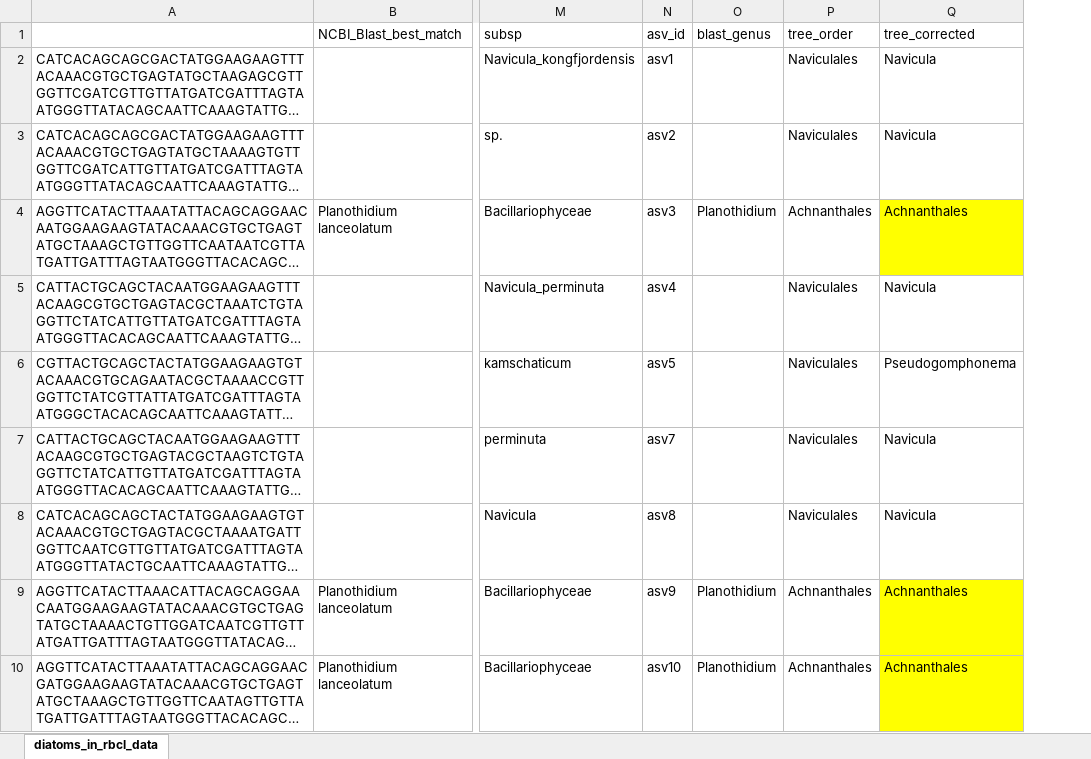
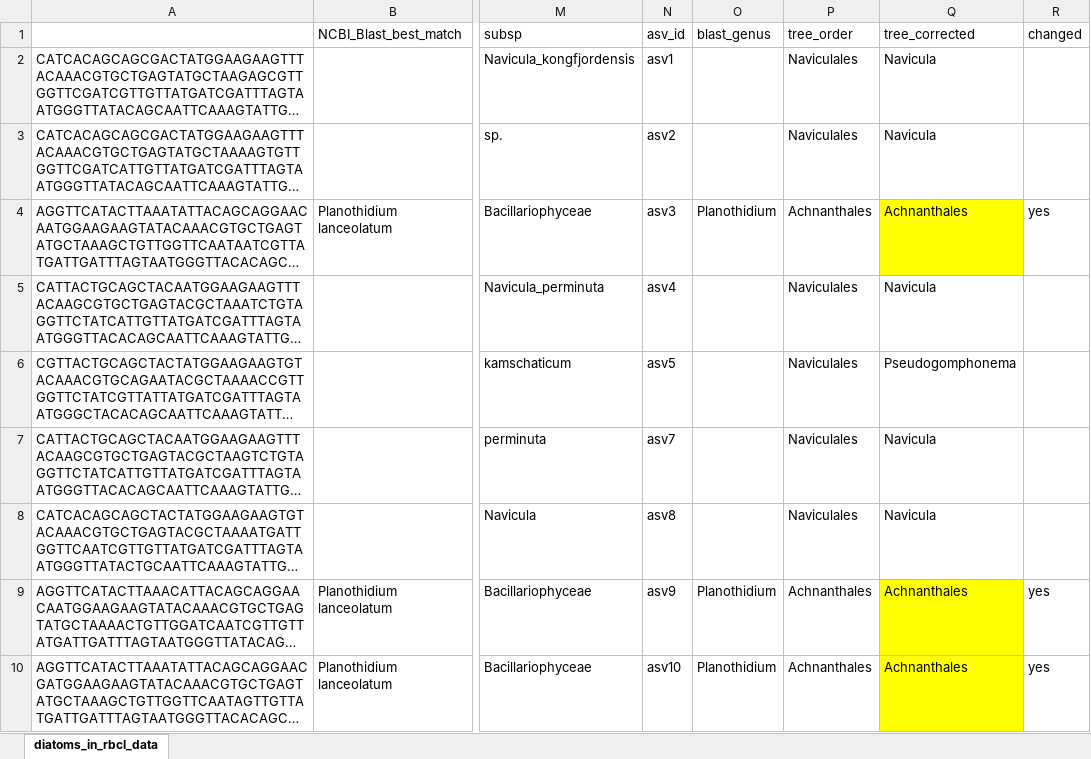
Before and after one commit to ajackman2/MH_diatoms_metadata_and_scripts, an Excel workbook: phylogenetic_trees/diatoms_in_rbcl_data.xlsx, sheet diatoms_in_rbcl_data, drawn as a sheet; only a part is shown, gaps mark what is left out; long unchanged cells end in …; values as stored, in another font and other column widths than the file's, no borders; the diff names each change by its address in the sheet, - before the commit and + after, or states it on an @@ line.

Commit message:
updated tree files

```diff
--- a/phylogenetic_trees/diatoms_in_rbcl_data.xlsx (sheet diatoms_in_rbcl_data)
+++ b/phylogenetic_trees/diatoms_in_rbcl_data.xlsx (sheet diatoms_in_rbcl_data)
+column R (changed), rows 4-10: yes |  |  |  |  | yes | yes
```
Also changed, not shown: 2 other files.
